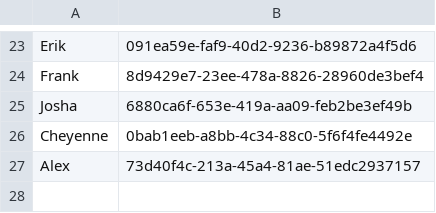
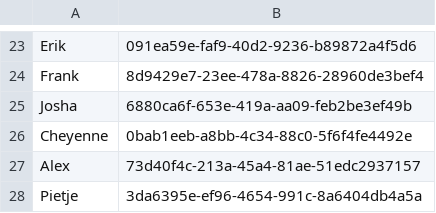
Before and after one commit to EvaHuisman/stunning-cashew, a CSV file: personenbeheer.csv, drawn as a sheet; only a part is shown, gaps mark what is left out; the diff names each change by its address in the sheet, - before the commit and + after, or states it on an @@ line.

Commit message:
Update CSV personenbeheer.csv

```diff
--- a/personenbeheer.csv
+++ b/personenbeheer.csv
+row 28: Pietje | 3da6395e-ef96-4654-991c-8a6404db4a5a
```
